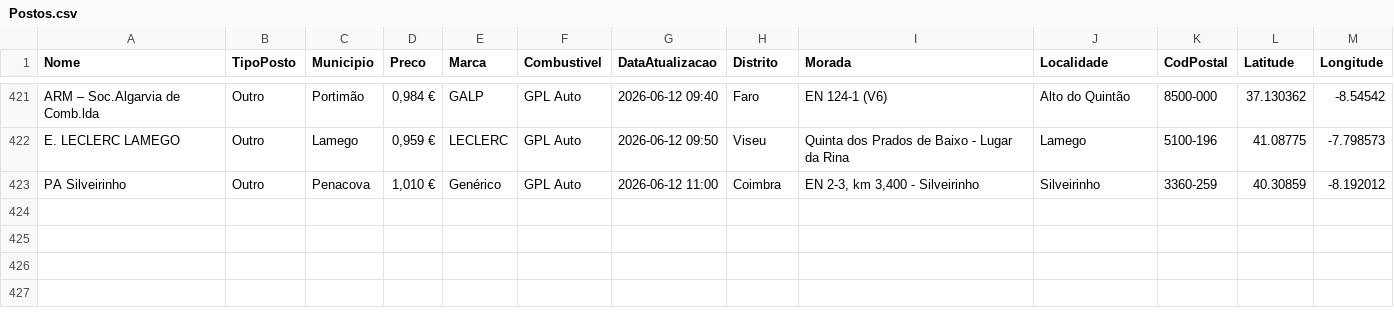
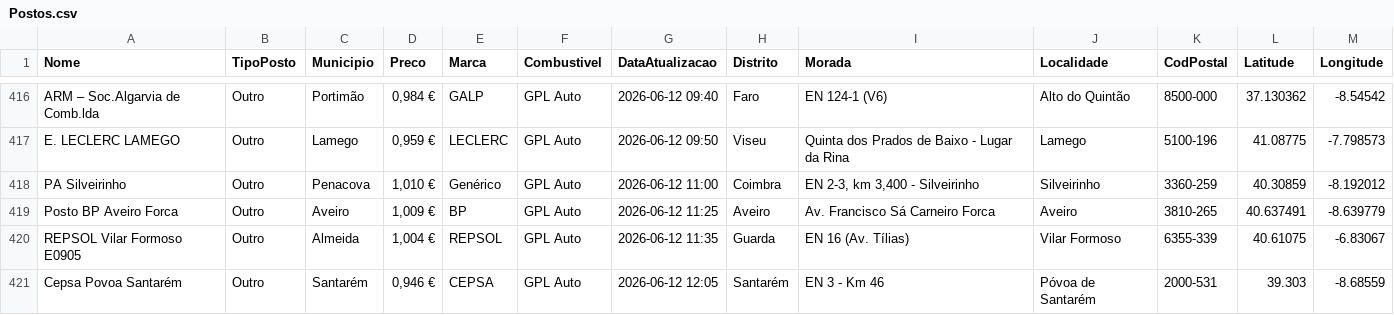
Before and after one commit to bernardomaraujo-tech/GLP, a CSV file: data/Postos.csv, drawn as a sheet; only a part is shown, gaps mark what is left out; the diff covers the shown part only.

```diff
--- a/data/Postos.csv
+++ b/data/Postos.csv
@@ -423 +418,4 @@
 "PA Silveirinho";"Outro";"Penacova";"1,010 €";"Genérico";"GPL Auto";"2026-06-12 11:00";"Coimbra";"EN 2-3, km 3,400 - Silveirinho";"Silveirinho";"3360-259";40.30859;-8.192012
+"Posto BP Aveiro Forca";"Outro";"Aveiro";"1,009 €";"BP";"GPL Auto";"2026-06-12 11:25";"Aveiro";"Av. Francisco Sá Carneiro Forca";"Aveiro";"3810-265";40.637491;-8.639779
+"REPSOL Vilar Formoso E0905";"Outro";"Almeida";"1,004 €";"REPSOL";"GPL Auto";"2026-06-12 11:35";"Guarda";"EN 16 (Av. Tílias)";"Vilar Formoso";"6355-339";40.61075;-6.83067
+"Cepsa Povoa Santarém";"Outro";"Santarém";"0,946 €";"CEPSA";"GPL Auto";"2026-06-12 12:05";"Santarém";"EN 3 - Km 46";"Póvoa de Santarém";"2000-531";39.303;-8.68559
```
Also changed, not shown: 3 added rows and 5 removed rows elsewhere in this file, 9 other files.
